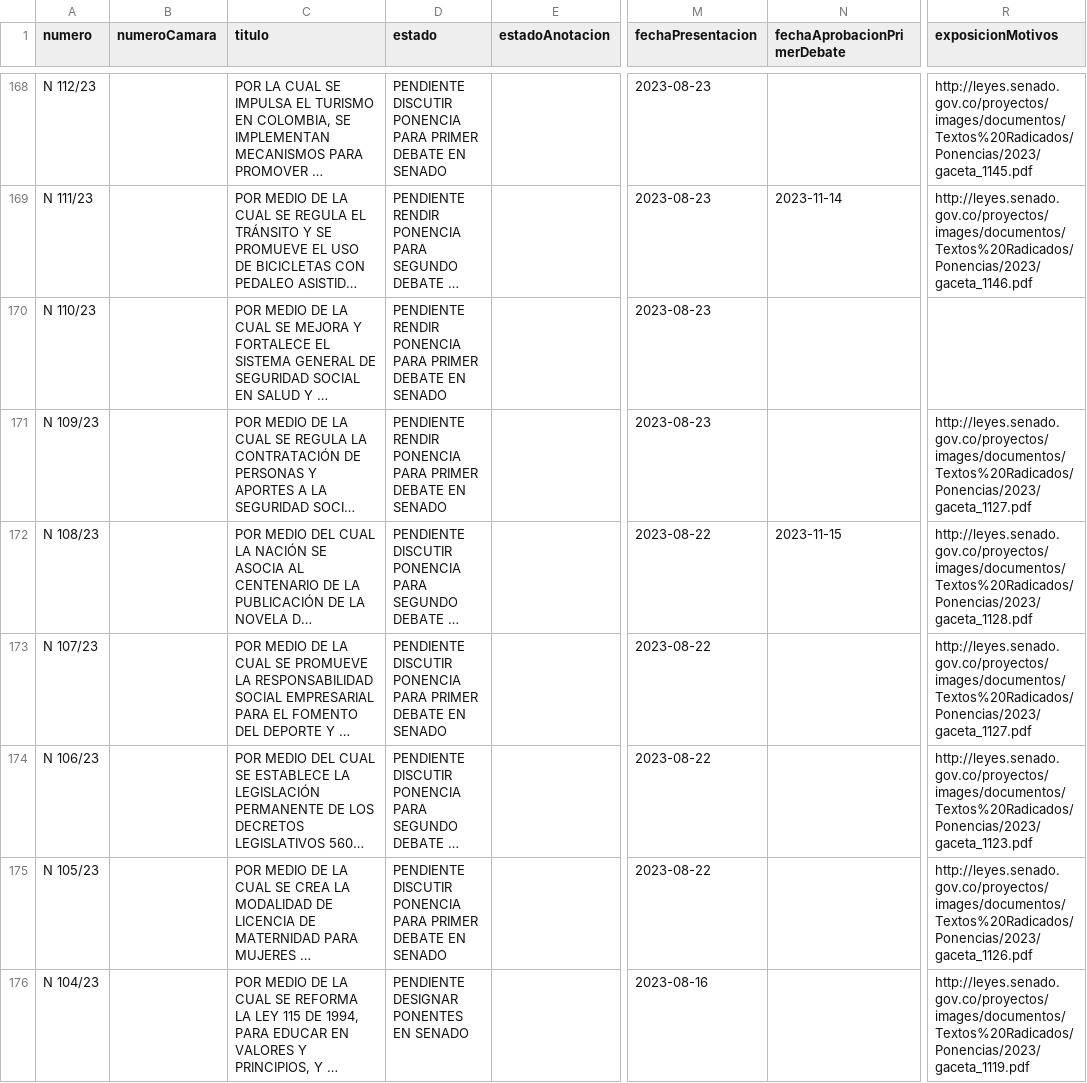
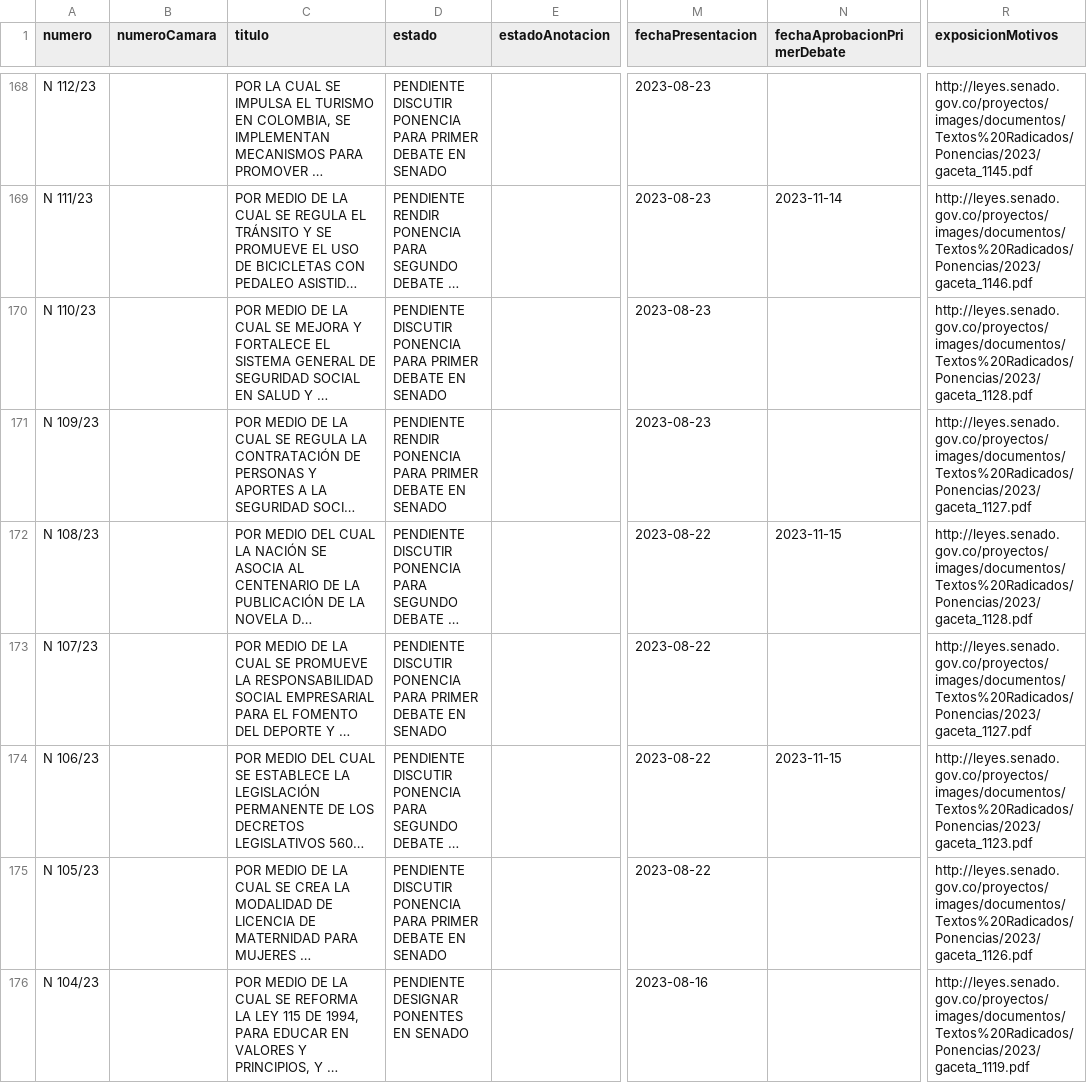
Before and after one commit to muniter/senado_crawler, a CSV file: output/data_2022-2026.csv, drawn as a sheet; only a part is shown, gaps mark what is left out; long unchanged cells end in …; the diff covers the shown part only; the diff names each change by its address in the sheet, - before the commit and + after, or states it on an @@ line.

```diff
--- a/output/data_2022-2026.csv
+++ b/output/data_2022-2026.csv
-D170 (estado): PENDIENTE RENDIR PONENCIA PARA…
+D170 (estado): PENDIENTE DISCUTIR PONENCIA PARA…
-R170 (exposicionMotivos): (empty)
+R170 (exposicionMotivos): http://leyes.senado.gov.co/proyectos/images/documentos/Textos%20Radicados/Ponencias/2023/gaceta_1128.pdf
-N174 (fechaAprobacionPrimerDebate): (empty)
+N174 (fechaAprobacionPrimerDebate): 2023-11-15
```
Also changed, not shown: 18 edited cells elsewhere in this file, 4 other files.
